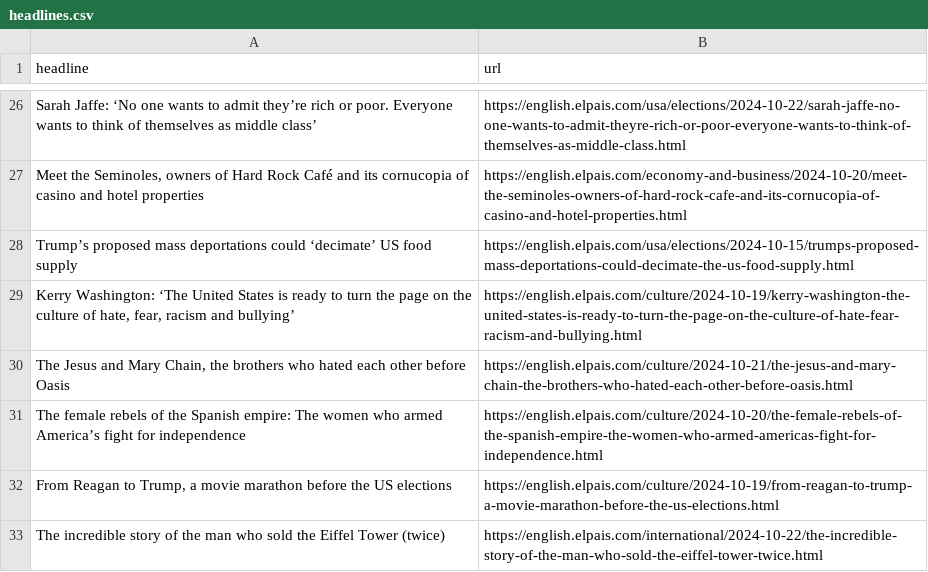
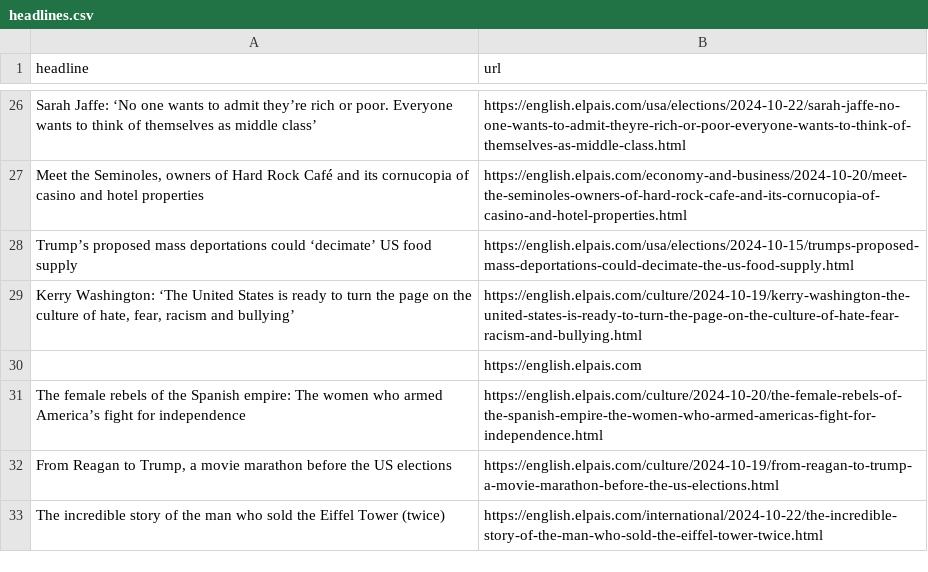
Before and after one commit to Tlo-l-w/el-paes-autoscraper, a CSV file: headlines.csv, drawn as a sheet; only a part is shown, gaps mark what is left out; removed rows and columns are numbered as before the commit, all else as after; the diff names each change by its address in the sheet, - before the commit and + after, or states it on an @@ line.

```diff
--- a/headlines.csv
+++ b/headlines.csv
-row 30: The Jesus and Mary Chain, the brothers who hated each other before Oasis | https://english.elpais.com/culture/2024-10-21/the-jesus-and-mary-chain-the-brothers-who-hated-each-other-before-oasis.html
+row 30:  | https://english.elpais.com
```
